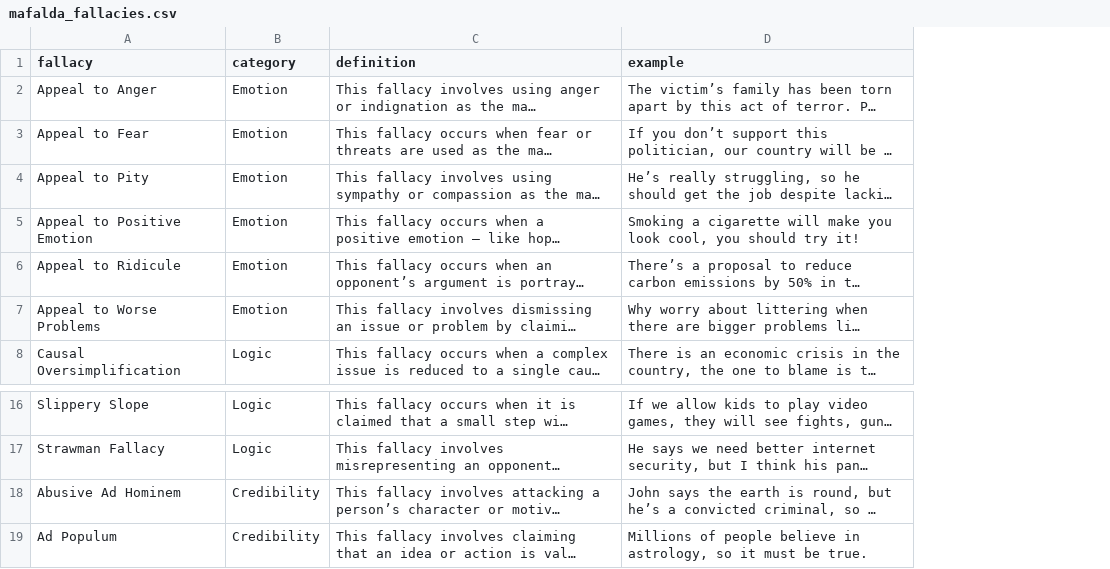
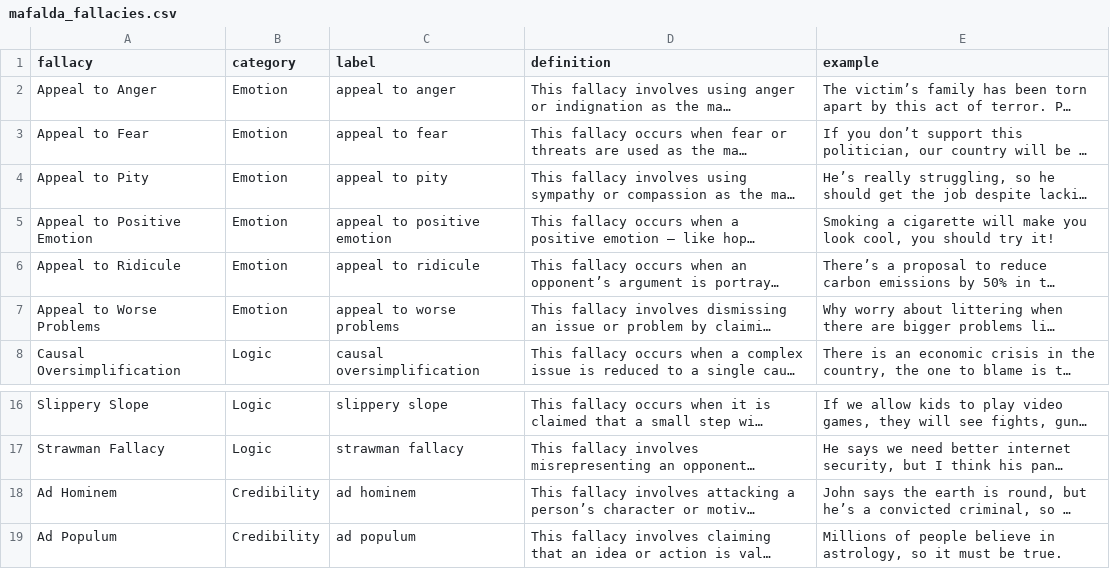
Before and after one commit to aimfeld/fallacy-detection, a CSV file: datasets/MAFALDA/mafalda_fallacies.csv, drawn as a sheet; only a part is shown, gaps mark what is left out; long unchanged cells end in …; the diff names each change by its address in the sheet, - before the commit and + after, or states it on an @@ line.

Commit message:
mafalda

```diff
--- a/datasets/MAFALDA/mafalda_fallacies.csv
+++ b/datasets/MAFALDA/mafalda_fallacies.csv
+column C (label), rows 2-8: appeal to anger | appeal to fear | appeal to pity | appeal to positive emotion | appeal to ridicule | appeal to worse problems | causal oversimplification; rows 16-19: slippery slope | strawman fallacy | ad hominem | ad populum
-A18 (fallacy): Abusive Ad Hominem
+A18 (fallacy): Ad Hominem
```
Also changed, not shown: data/mafalda_e31.csv, 3 other files.
